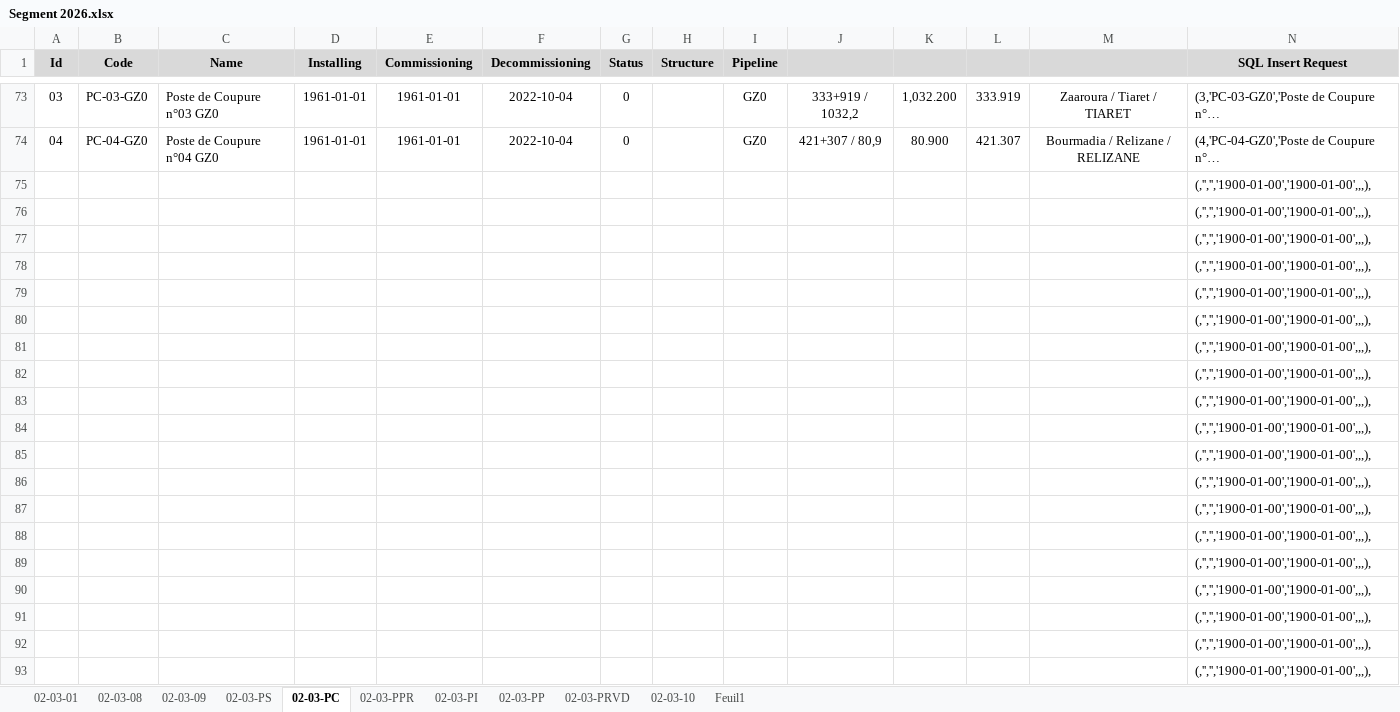
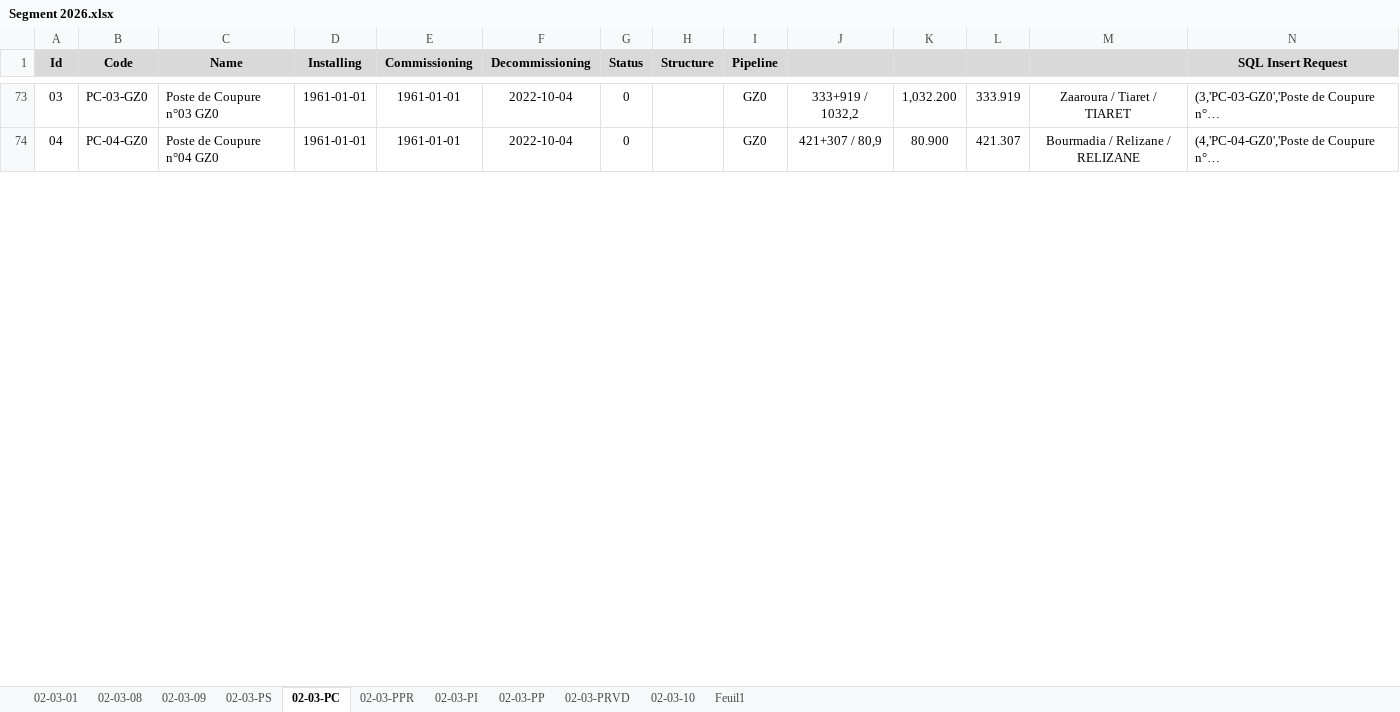
Before and after one commit to CHOUABBIA-AMINE/HyFloAPI, an Excel workbook: src/main/resources/data/Segment 2026.xlsx, sheet 02-03-PC, drawn as a sheet; only a part is shown, gaps mark what is left out; long unchanged cells end in …; values as stored, in another font and other column widths than the file's, no borders; removed rows and columns are numbered as before the commit, all else as after; the diff covers the shown part only; the diff names each change by its address in the sheet, - before the commit and + after, or states it on an @@ line.

```diff
--- a/src/main/resources/data/Segment 2026.xlsx (sheet 02-03-PC)
+++ b/src/main/resources/data/Segment 2026.xlsx (sheet 02-03-PC)
-row 75:  |  |  |  |  |  |  |  |  |  |  |  |  | (,'','','1900-01-00','1900-01-00',,,),
-row 76:  |  |  |  |  |  |  |  |  |  |  |  |  | (,'','','1900-01-00','1900-01-00',,,),
-row 77:  |  |  |  |  |  |  |  |  |  |  |  |  | (,'','','1900-01-00','1900-01-00',,,),
-row 78:  |  |  |  |  |  |  |  |  |  |  |  |  | (,'','','1900-01-00','1900-01-00',,,),
-row 79:  |  |  |  |  |  |  |  |  |  |  |  |  | (,'','','1900-01-00','1900-01-00',,,),
-row 80:  |  |  |  |  |  |  |  |  |  |  |  |  | (,'','','1900-01-00','1900-01-00',,,),
-row 81:  |  |  |  |  |  |  |  |  |  |  |  |  | (,'','','1900-01-00','1900-01-00',,,),
-row 82:  |  |  |  |  |  |  |  |  |  |  |  |  | (,'','','1900-01-00','1900-01-00',,,),
-row 83:  |  |  |  |  |  |  |  |  |  |  |  |  | (,'','','1900-01-00','1900-01-00',,,),
-row 84:  |  |  |  |  |  |  |  |  |  |  |  |  | (,'','','1900-01-00','1900-01-00',,,),
-row 85:  |  |  |  |  |  |  |  |  |  |  |  |  | (,'','','1900-01-00','1900-01-00',,,),
-row 86:  |  |  |  |  |  |  |  |  |  |  |  |  | (,'','','1900-01-00','1900-01-00',,,),
-row 87:  |  |  |  |  |  |  |  |  |  |  |  |  | (,'','','1900-01-00','1900-01-00',,,),
-row 88:  |  |  |  |  |  |  |  |  |  |  |  |  | (,'','','1900-01-00','1900-01-00',,,),
-row 89:  |  |  |  |  |  |  |  |  |  |  |  |  | (,'','','1900-01-00','1900-01-00',,,),
-row 90:  |  |  |  |  |  |  |  |  |  |  |  |  | (,'','','1900-01-00','1900-01-00',,,),
-row 91:  |  |  |  |  |  |  |  |  |  |  |  |  | (,'','','1900-01-00','1900-01-00',,,),
-row 92:  |  |  |  |  |  |  |  |  |  |  |  |  | (,'','','1900-01-00','1900-01-00',,,),
-row 93:  |  |  |  |  |  |  |  |  |  |  |  |  | (,'','','1900-01-00','1900-01-00',,,),
```
Also changed, not shown: 30 added rows, 11 removed rows and 6 edited cells elsewhere in this sheet, sheet 02-03-PS, sheet 02-03-10, sheet 02-03-PPR, sheet 02-03-01, 3 other files.
